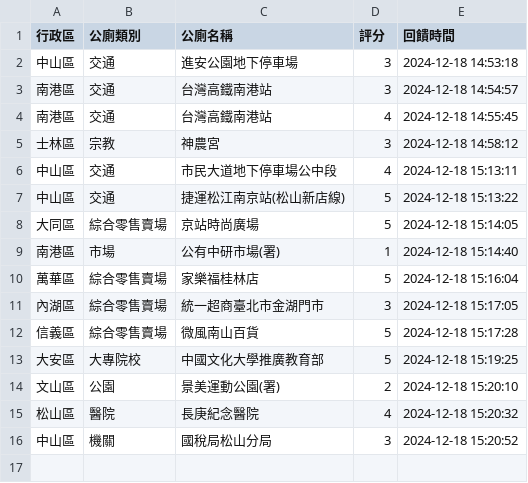
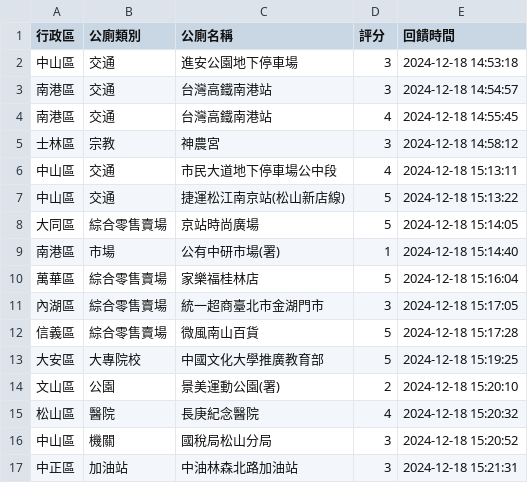
Before and after one commit to yk-lin1021/113-1gis, a CSV file: feedback_data.csv, drawn as a sheet.

Commit message:
更新回饋資料

```diff
--- a/feedback_data.csv
+++ b/feedback_data.csv
@@ -16 +16,2 @@
 中山區,機關,國稅局松山分局,3,2024-12-18 15:20:52
+中正區,加油站,中油林森北路加油站,3,2024-12-18 15:21:31
```
